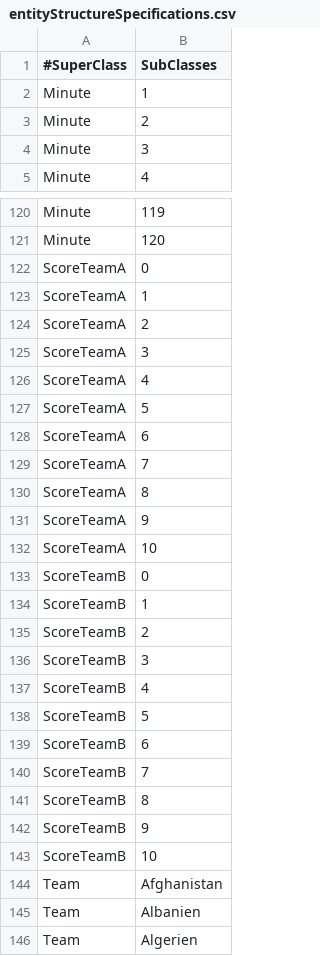
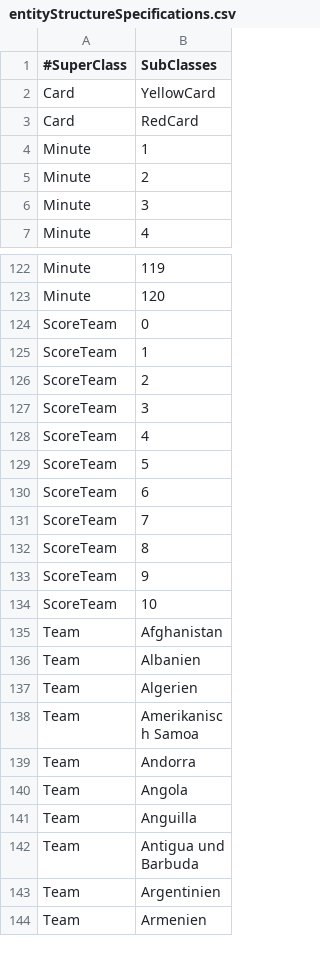
Before and after one commit to hterhors/SemanticMachineReading, a CSV file: src/main/resources/examples/olp2/de/specs/csv/entityStructureSpecifications.csv, drawn as a sheet; only a part is shown, gaps mark what is left out; the shorter side is filled out with more unchanged rows.

```diff
--- a/src/main/resources/examples/olp2/de/specs/csv/entityStructureSpecifications.csv
+++ b/src/main/resources/examples/olp2/de/specs/csv/entityStructureSpecifications.csv
@@ -1,2 +1,4 @@
 #SuperClass	SubClasses	
+Card	YellowCard
+Card	RedCard
 Minute	1
@@ -121,24 +123,13 @@ Minute	119
 Minute	120
-ScoreTeamA	0
-ScoreTeamA	1
-ScoreTeamA	2
-ScoreTeamA	3
-ScoreTeamA	4
-ScoreTeamA	5
-ScoreTeamA	6
-ScoreTeamA	7
-ScoreTeamA	8
-ScoreTeamA	9
-ScoreTeamA	10
-ScoreTeamB	0
-ScoreTeamB	1
-ScoreTeamB	2
-ScoreTeamB	3
-ScoreTeamB	4
-ScoreTeamB	5
-ScoreTeamB	6
-ScoreTeamB	7
-ScoreTeamB	8
-ScoreTeamB	9
-ScoreTeamB	10
+ScoreTeam	0
+ScoreTeam	1
+ScoreTeam	2
+ScoreTeam	3
+ScoreTeam	4
+ScoreTeam	5
+ScoreTeam	6
+ScoreTeam	7
+ScoreTeam	8
+ScoreTeam	9
+ScoreTeam	10
 Team	Afghanistan
```
Also changed, not shown: src/main/resources/examples/olp2/de/specs/csv/entitySpecifications.csv, src/main/resources/examples/olp2/de/specs/csv/slotSpecifications.csv, 5 other files.
